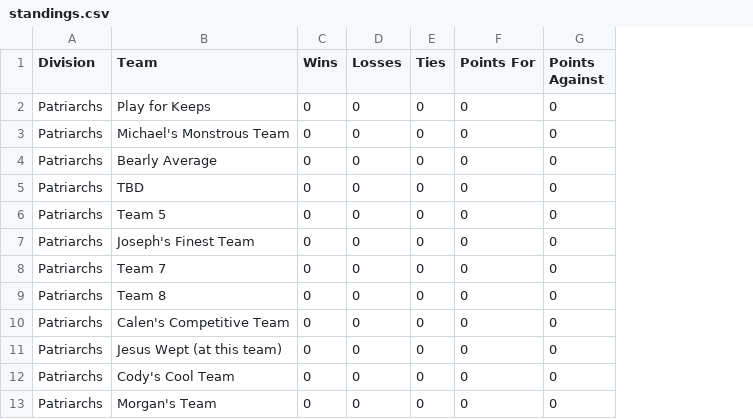
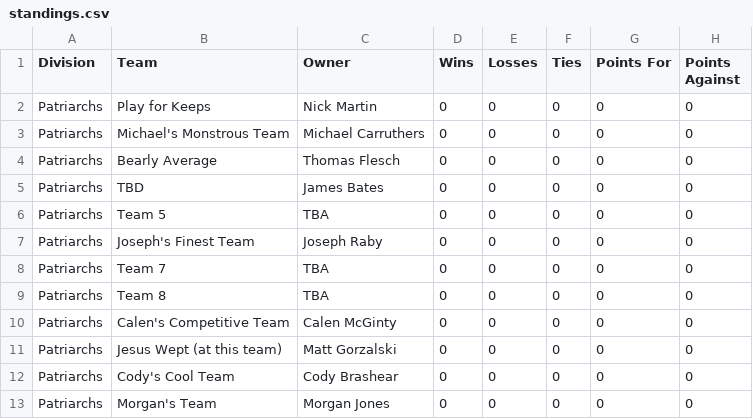
Before and after one commit to Lhclarkkent/mens-league-standings, a CSV file: standings.csv, drawn as a sheet; the diff names each change by its address in the sheet, - before the commit and + after, or states it on an @@ line.

Commit message:
Update standings.csv

```diff
--- a/standings.csv
+++ b/standings.csv
+column C (Owner), rows 2-13: Nick Martin | Michael Carruthers | Thomas Flesch | James Bates | TBA | Joseph Raby | TBA | TBA | Calen McGinty | Matt Gorzalski | Cody Brashear | Morgan Jones
```
